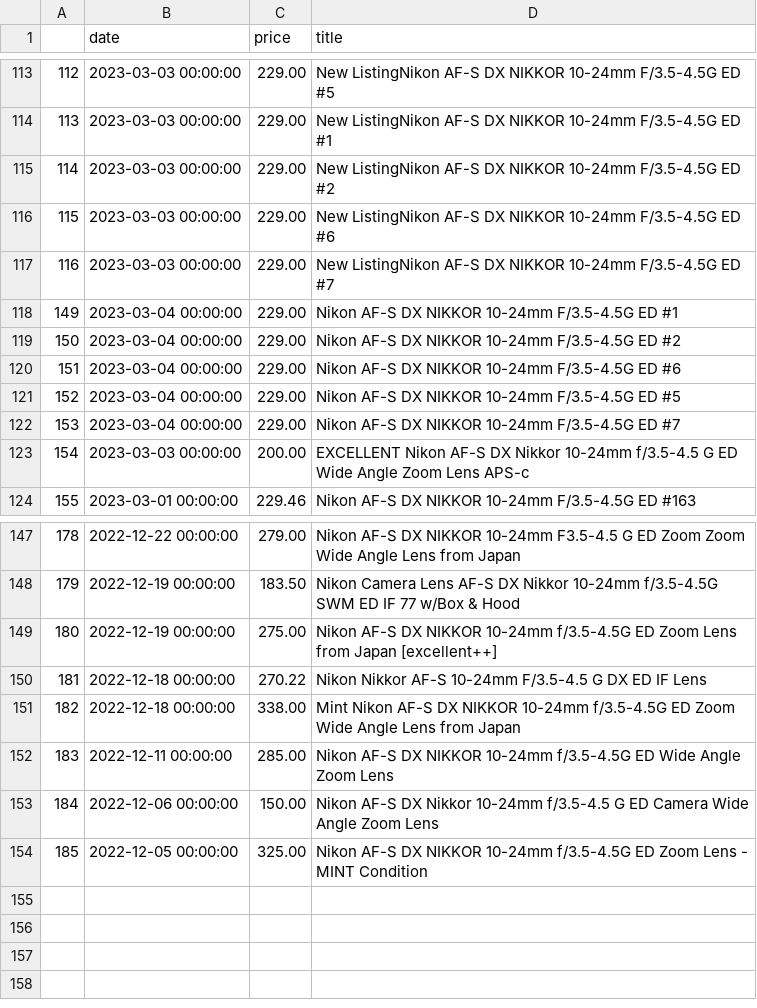
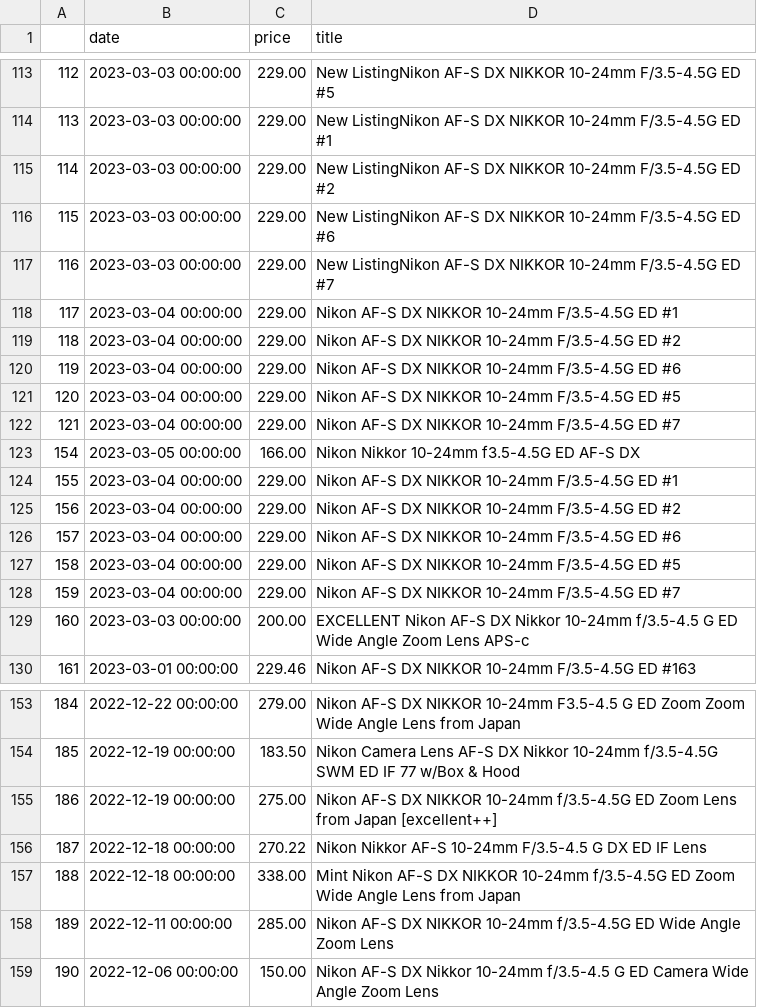
Before and after one commit to kobesar/ebaytracker, a CSV file: data/nikkor1024.csv, drawn as a sheet; only a part is shown, gaps mark what is left out; removed rows and columns are numbered as before the commit, all else as after; the diff names each change by its address in the sheet, - before the commit and + after, or states it on an @@ line.

```diff
--- a/data/nikkor1024.csv
+++ b/data/nikkor1024.csv
@@ column A renumbered between rows 118 and 159 @@
+row 123: 154 | 2023-03-05 00:00:00 | 166.00 | Nikon Nikkor 10-24mm f3.5-4.5G ED AF-S DX
+row 124: 155 | 2023-03-04 00:00:00 | 229.00 | Nikon AF-S DX NIKKOR 10-24mm F/3.5-4.5G ED #1
+row 125: 156 | 2023-03-04 00:00:00 | 229.00 | Nikon AF-S DX NIKKOR 10-24mm F/3.5-4.5G ED #2
+row 126: 157 | 2023-03-04 00:00:00 | 229.00 | Nikon AF-S DX NIKKOR 10-24mm F/3.5-4.5G ED #6
+row 127: 158 | 2023-03-04 00:00:00 | 229.00 | Nikon AF-S DX NIKKOR 10-24mm F/3.5-4.5G ED #5
+row 128: 159 | 2023-03-04 00:00:00 | 229.00 | Nikon AF-S DX NIKKOR 10-24mm F/3.5-4.5G ED #7
-row 154: 185 | 2022-12-05 00:00:00 | 325.00 | Nikon AF-S DX NIKKOR 10-24mm f/3.5-4.5G ED Zoom Lens - MINT Condition
```
Also changed, not shown: data/d7200.csv, data/full_data.csv, 1 other file.
